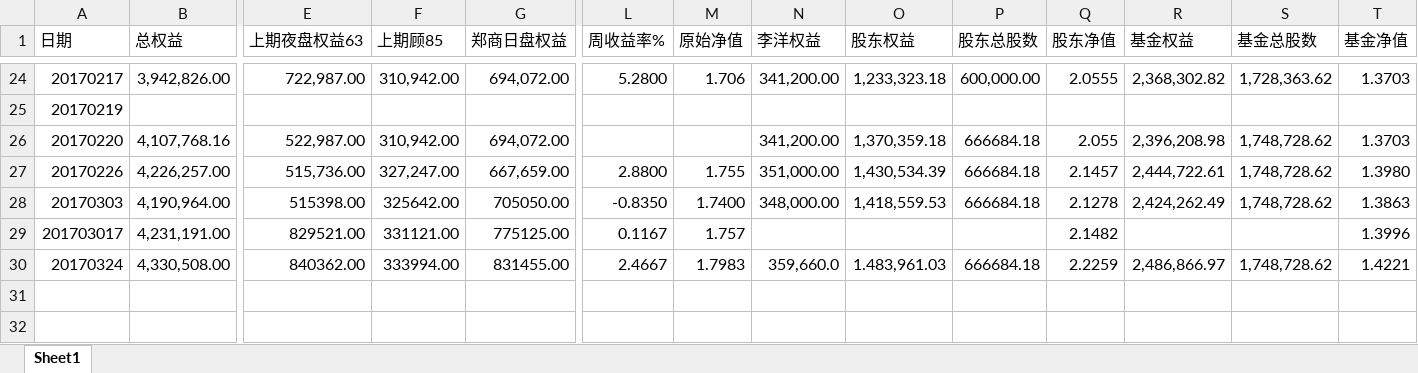
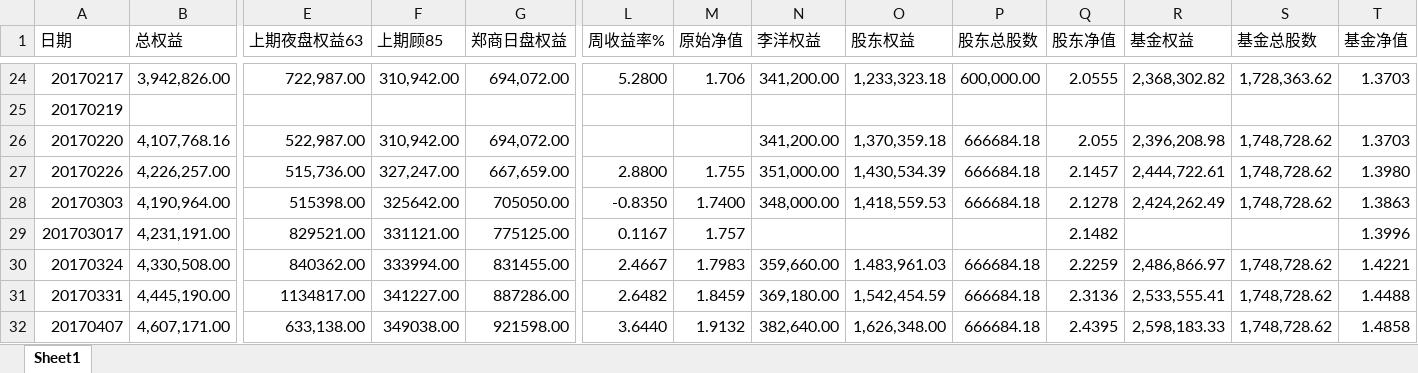
Before and after one commit to 19199883/MyDoc, an Excel workbook: ExplorerFund/NetValue/fund record.xlsx, sheet Sheet1, drawn as a sheet; only a part is shown, gaps mark what is left out; values as stored, in another font and other column widths than the file's, no borders; rows hold the shown columns only; the diff names each change by its address in the sheet, - before the commit and + after, or states it on an @@ line.

Commit message:
update net value for Explorer

```diff
--- a/ExplorerFund/NetValue/fund record.xlsx (sheet Sheet1)
+++ b/ExplorerFund/NetValue/fund record.xlsx (sheet Sheet1)
-N30 (李洋权益): 359,660.0
+N30 (李洋权益): 359,660.00
+row 31: 20170331 | 4,445,190.00 | 1134817.00 | 341227.00 | 887286.00 | 2.6482 | 1.8459 | 369,180.00 | 1,542,454.59 | 666684.18 | 2.3136 | 2,533,555.41 | 1,748,728.62 | 1.4488
+row 32: 20170407 | 4,607,171.00 | 633,138.00 | 349038.00 | 921598.00 | 3.6440 | 1.9132 | 382,640.00 | 1,626,348.00 | 666684.18 | 2.4395 | 2,598,183.33 | 1,748,728.62 | 1.4858
```
